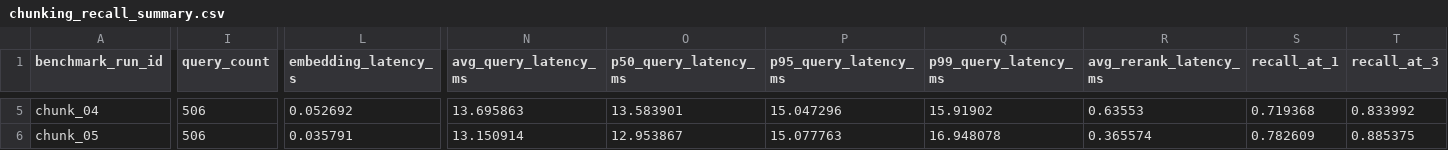
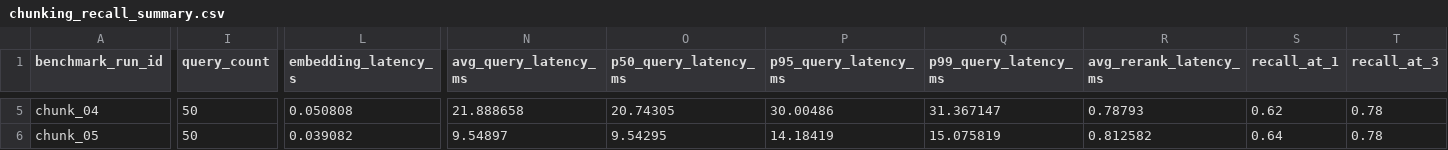
Before and after one commit to wns-tushartom/benchmarking, a CSV file: Retreiver/data/chunking_recall_summary.csv, drawn as a sheet; only a part is shown, gaps mark what is left out; the diff covers the shown part only; the diff names each change by its address in the sheet, - before the commit and + after, or states it on an @@ line.

```diff
--- a/Retreiver/data/chunking_recall_summary.csv
+++ b/Retreiver/data/chunking_recall_summary.csv
-I5:I6 (query_count): 506
+I5:I6 (query_count): 50
-L5 (embedding_latency_s): 0.052692
+L5 (embedding_latency_s): 0.050808
-N5 (avg_query_latency_ms): 13.695863
+N5 (avg_query_latency_ms): 21.888658
-O5 (p50_query_latency_ms): 13.583901
+O5 (p50_query_latency_ms): 20.74305
-P5 (p95_query_latency_ms): 15.047296
+P5 (p95_query_latency_ms): 30.00486
-Q5 (p99_query_latency_ms): 15.91902
+Q5 (p99_query_latency_ms): 31.367147
-R5 (avg_rerank_latency_ms): 0.63553
+R5 (avg_rerank_latency_ms): 0.78793
-S5 (recall_at_1): 0.719368
+S5 (recall_at_1): 0.62
-T5 (recall_at_3): 0.833992
+T5 (recall_at_3): 0.78
-L6 (embedding_latency_s): 0.035791
+L6 (embedding_latency_s): 0.039082
-N6 (avg_query_latency_ms): 13.150914
+N6 (avg_query_latency_ms): 9.54897
-O6 (p50_query_latency_ms): 12.953867
+O6 (p50_query_latency_ms): 9.54295
-P6 (p95_query_latency_ms): 15.077763
+P6 (p95_query_latency_ms): 14.18419
-Q6 (p99_query_latency_ms): 16.948078
+Q6 (p99_query_latency_ms): 15.075819
-R6 (avg_rerank_latency_ms): 0.365574
+R6 (avg_rerank_latency_ms): 0.812582
-S6 (recall_at_1): 0.782609
+S6 (recall_at_1): 0.64
-T6 (recall_at_3): 0.885375
+T6 (recall_at_3): 0.78
```
Also changed, not shown: 54 edited cells elsewhere in this file, Retreiver/data/full_benchmark/benchmark_summary.csv, 26 other files.
